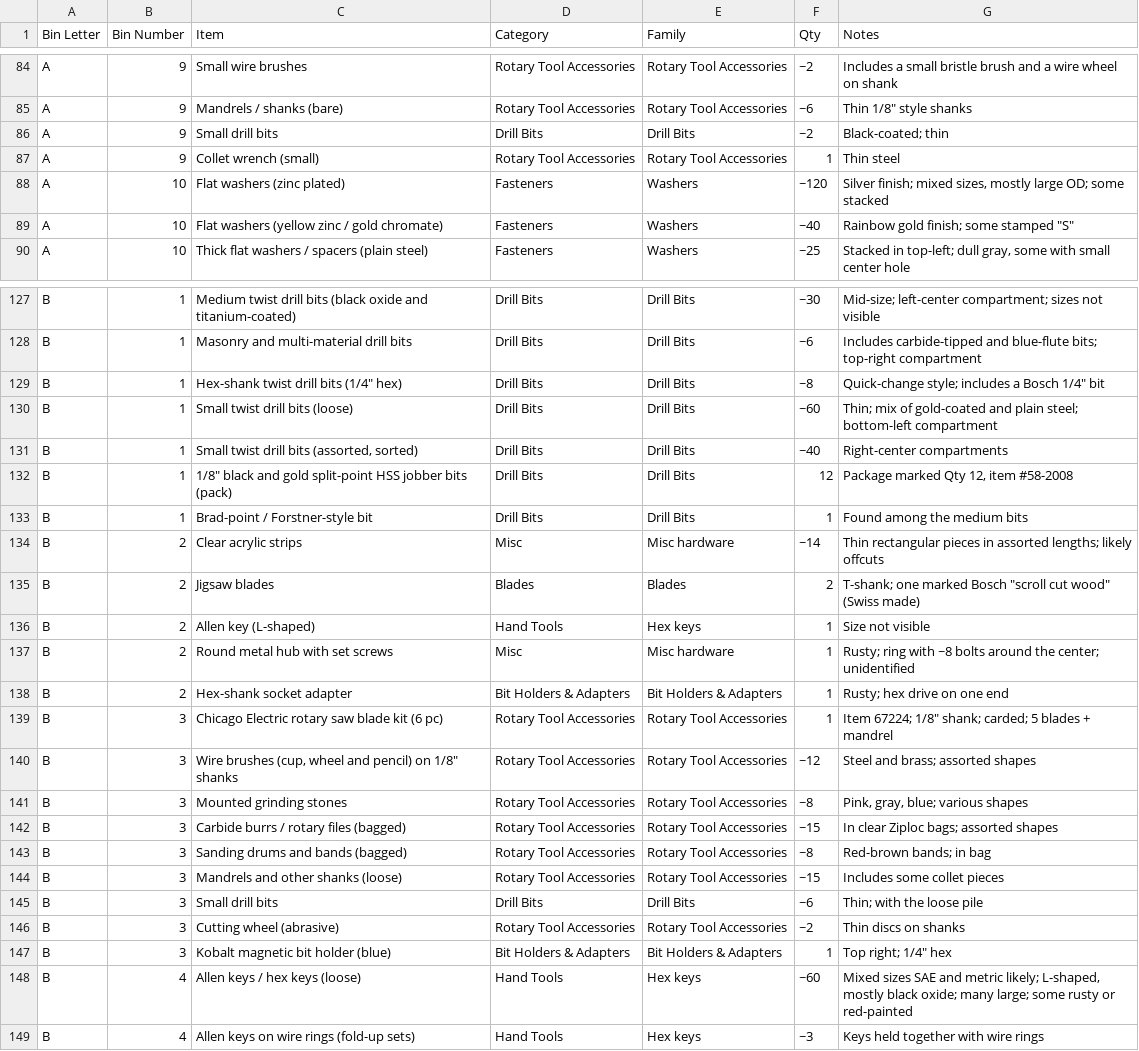
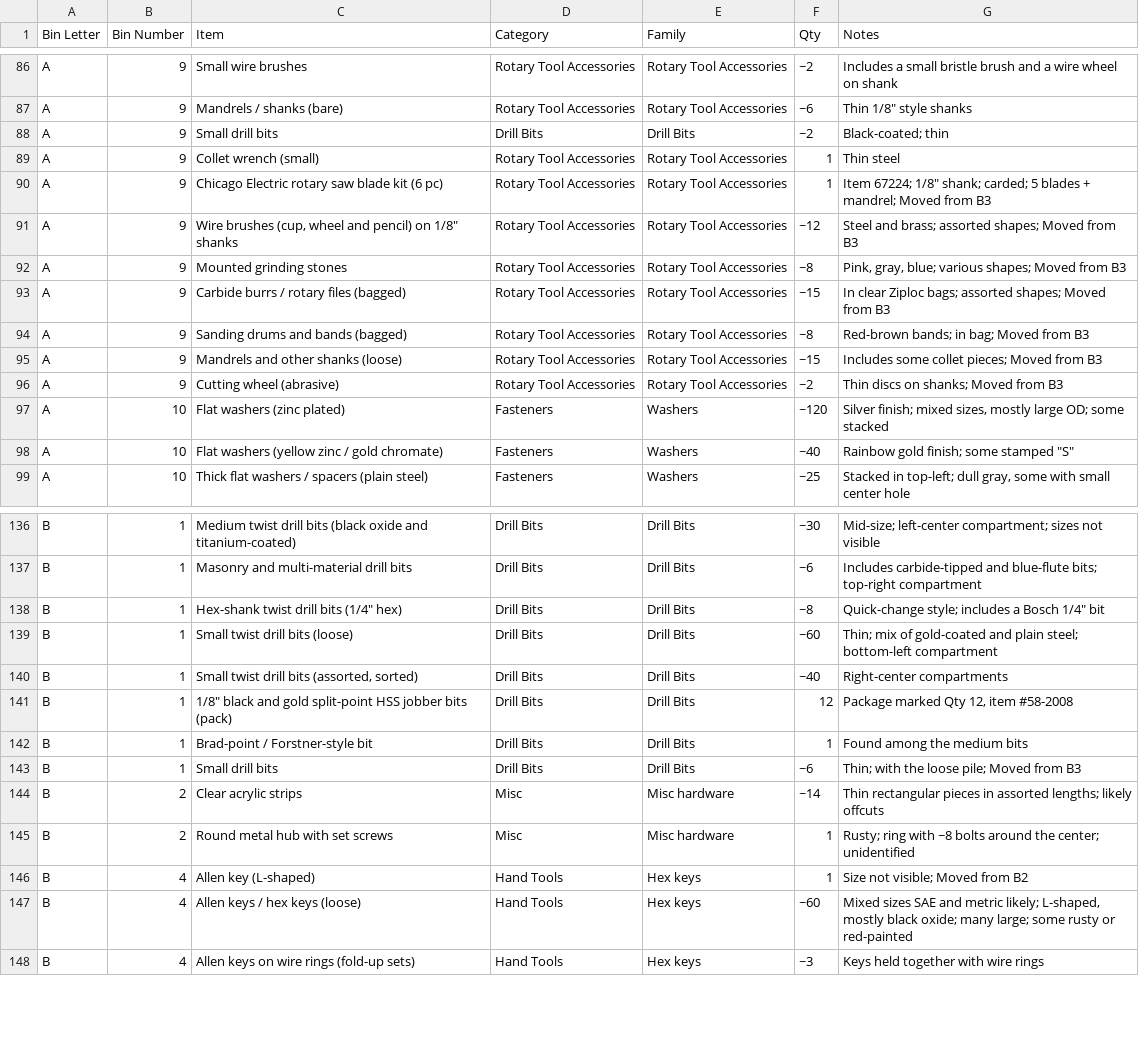
Before and after one commit to rhkim1292/asti-inventory, a CSV file: inventory-detail.csv, drawn as a sheet; only a part is shown, gaps mark what is left out; removed rows and columns are numbered as before the commit, all else as after; the diff covers the shown part only; the diff names each change by its address in the sheet, - before the commit and + after, or states it on an @@ line.

```diff
--- a/inventory-detail.csv
+++ b/inventory-detail.csv
+row 90: A | 9 | Chicago Electric rotary saw blade kit (6 pc) | Rotary Tool Accessories | Rotary Tool Accessories | 1 | Item 67224; 1/8" shank; carded; 5 blades + mandrel; Moved from B3
+row 91: A | 9 | Wire brushes (cup, wheel and pencil) on 1/8" shanks | Rotary Tool Accessories | Rotary Tool Accessories | ~12 | Steel and brass; assorted shapes; Moved from B3
+row 92: A | 9 | Mounted grinding stones | Rotary Tool Accessories | Rotary Tool Accessories | ~8 | Pink, gray, blue; various shapes; Moved from B3
+row 93: A | 9 | Carbide burrs / rotary files (bagged) | Rotary Tool Accessories | Rotary Tool Accessories | ~15 | In clear Ziploc bags; assorted shapes; Moved from B3
+row 94: A | 9 | Sanding drums and bands (bagged) | Rotary Tool Accessories | Rotary Tool Accessories | ~8 | Red-brown bands; in bag; Moved from B3
+row 95: A | 9 | Mandrels and other shanks (loose) | Rotary Tool Accessories | Rotary Tool Accessories | ~15 | Includes some collet pieces; Moved from B3
+row 96: A | 9 | Cutting wheel (abrasive) | Rotary Tool Accessories | Rotary Tool Accessories | ~2 | Thin discs on shanks; Moved from B3
+row 143: B | 1 | Small drill bits | Drill Bits | Drill Bits | ~6 | Thin; with the loose pile; Moved from B3
-row 135: B | 2 | Jigsaw blades | Blades | Blades | 2 | T-shank; one marked Bosch "scroll cut wood" (Swiss made)
-row 136: B | 2 | Allen key (L-shaped) | Hand Tools | Hex keys | 1 | Size not visible
-row 138: B | 2 | Hex-shank socket adapter | Bit Holders & Adapters | Bit Holders & Adapters | 1 | Rusty; hex drive on one end
-row 139: B | 3 | Chicago Electric rotary saw blade kit (6 pc) | Rotary Tool Accessories | Rotary Tool Accessories | 1 | Item 67224; 1/8" shank; carded; 5 blades + mandrel
-row 140: B | 3 | Wire brushes (cup, wheel and pencil) on 1/8" shanks | Rotary Tool Accessories | Rotary Tool Accessories | ~12 | Steel and brass; assorted shapes
-row 141: B | 3 | Mounted grinding stones | Rotary Tool Accessories | Rotary Tool Accessories | ~8 | Pink, gray, blue; various shapes
-row 142: B | 3 | Carbide burrs / rotary files (bagged) | Rotary Tool Accessories | Rotary Tool Accessories | ~15 | In clear Ziploc bags; assorted shapes
-row 143: B | 3 | Sanding drums and bands (bagged) | Rotary Tool Accessories | Rotary Tool Accessories | ~8 | Red-brown bands; in bag
-row 144: B | 3 | Mandrels and other shanks (loose) | Rotary Tool Accessories | Rotary Tool Accessories | ~15 | Includes some collet pieces
-row 145: B | 3 | Small drill bits | Drill Bits | Drill Bits | ~6 | Thin; with the loose pile
-row 146: B | 3 | Cutting wheel (abrasive) | Rotary Tool Accessories | Rotary Tool Accessories | ~2 | Thin discs on shanks
-row 147: B | 3 | Kobalt magnetic bit holder (blue) | Bit Holders & Adapters | Bit Holders & Adapters | 1 | Top right; 1/4" hex
+row 146: B | 4 | Allen key (L-shaped) | Hand Tools | Hex keys | 1 | Size not visible; Moved from B2
```
Also changed, not shown: 3 added rows elsewhere in this file, consolidation-plan.csv, inventory.csv, 2 other files.
